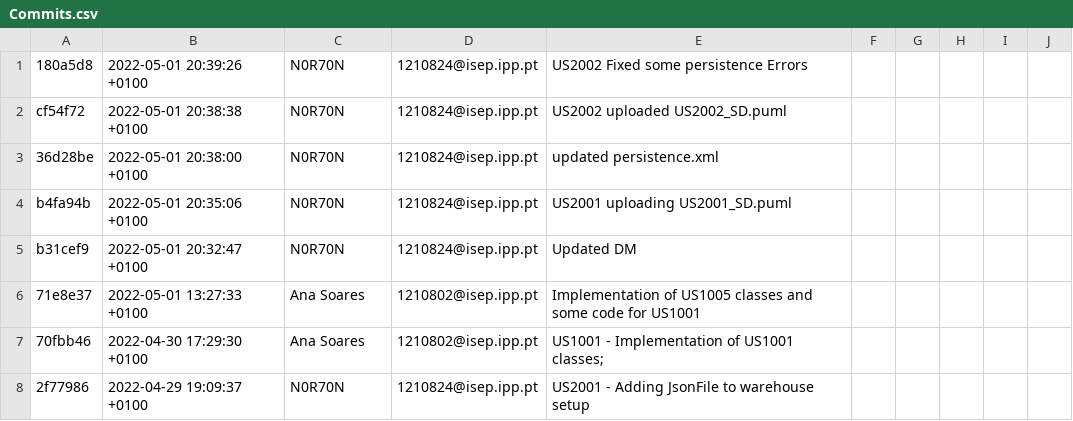
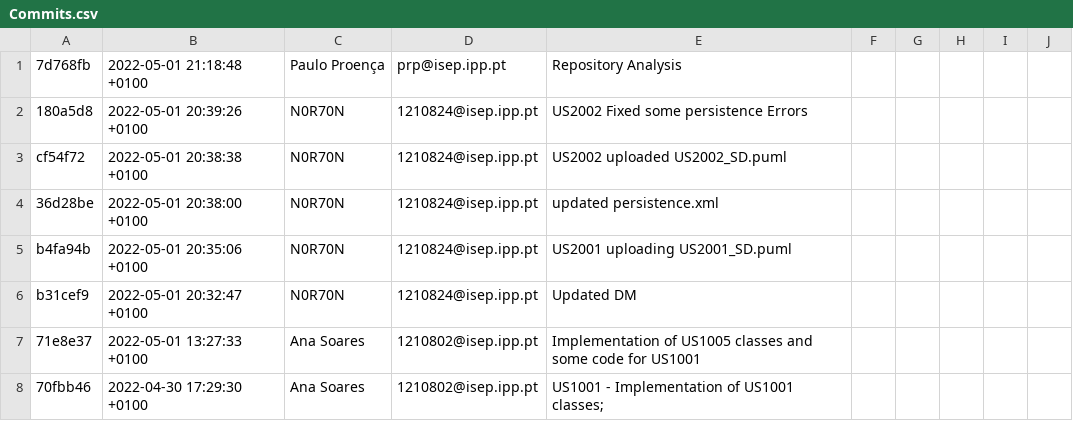
Before and after one commit to Norton1337/LAPR4_2122, a CSV file: GitAnalysis/[Sprint_A]_2dj_4/Commits.csv (was GitAnalysis/[Sprint_B]_2dj_4/Commits.csv), drawn as a sheet; only a part is shown; the shorter side is filled out with more unchanged rows; the diff names each change by its address in the sheet, - before the commit and + after, or states it on an @@ line.

Commit message:
Repository Analysis

```diff
--- a/GitAnalysis/[Sprint_B]_2dj_4/Commits.csv
+++ b/GitAnalysis/[Sprint_A]_2dj_4/Commits.csv
+row 1: 7d768fb | 2022-05-01 21:18:48 +0100 | Paulo Proença | prp@isep.ipp.pt | Repository Analysis
```
Also changed, not shown: 5 other files.
